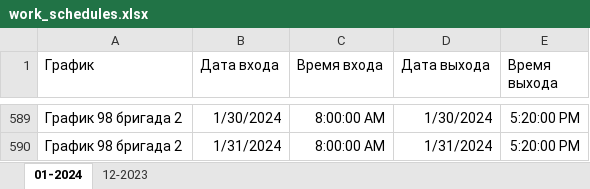
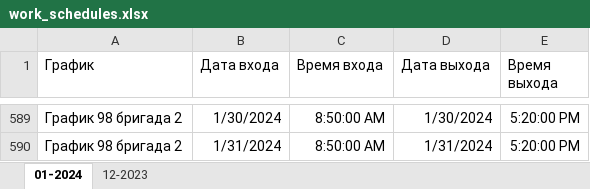
Before and after one commit to KarolDmitriy/WorkTimeTracker, an Excel workbook: data/work_schedules.xlsx, sheet 01-2024, drawn as a sheet; only a part is shown, gaps mark what is left out; values as stored, in another font and other column widths than the file's, no borders; the diff covers the shown part only; the diff names each change by its address in the sheet, - before the commit and + after, or states it on an @@ line.

```diff
--- a/data/work_schedules.xlsx (sheet 01-2024)
+++ b/data/work_schedules.xlsx (sheet 01-2024)
-C589:C590 (Время входа): 8:00:00 AM
+C589:C590 (Время входа): 8:50:00 AM
```
Also changed, not shown: 19 edited cells elsewhere in this sheet, data/graph/График 1 бригада 1.xlsx, data/graph/График 1 бригада 2.xlsx, 25 other files.
